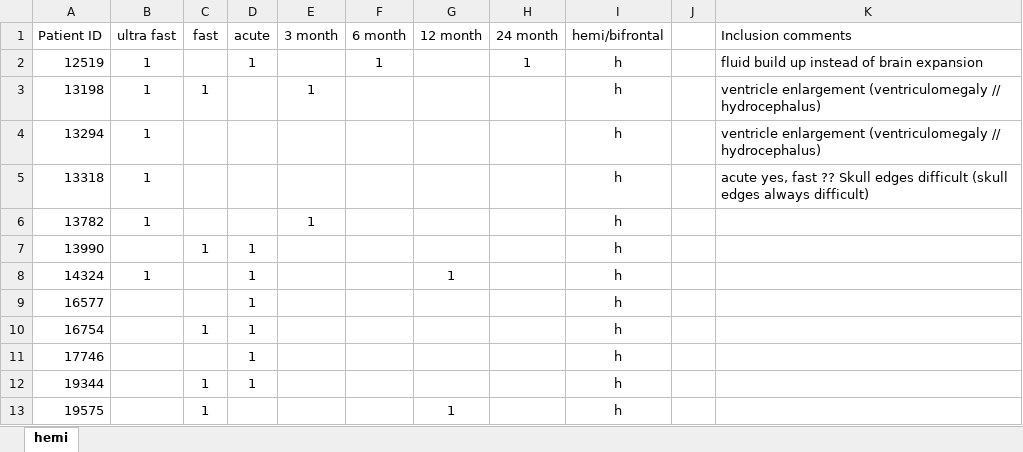
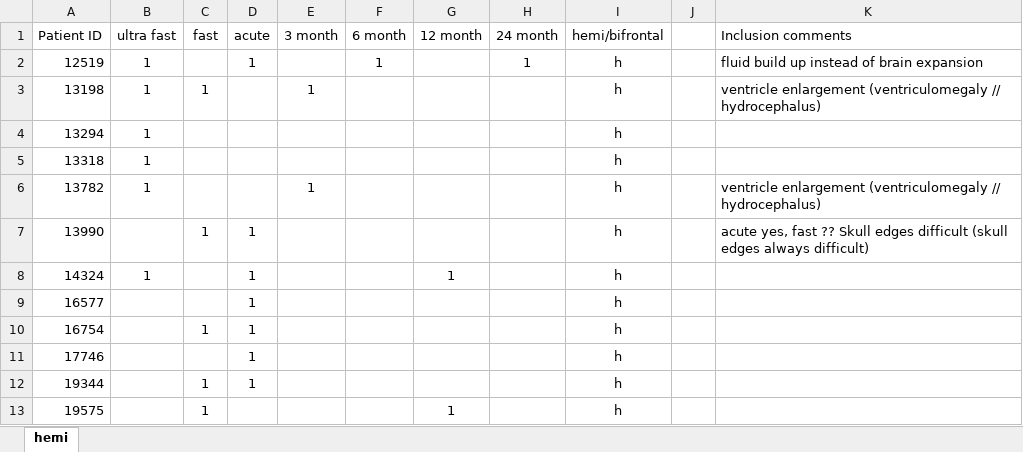
Before and after one commit to brassc/FSL, an Excel workbook: patient_timeline_map.xlsx, sheet hemi, drawn as a sheet; only a part is shown; values as stored, in another font and other column widths than the file's, no borders; conditional formats not drawn; the diff names each change by its address in the sheet, - before the commit and + after, or states it on an @@ line.

Commit message:
moved comments to correct line

```diff
--- a/patient_timeline_map.xlsx (sheet hemi)
+++ b/patient_timeline_map.xlsx (sheet hemi)
-K4 (Inclusion comments): ventricle enlargement (ventriculomegaly // hydrocephalus)
+K4 (Inclusion comments): (empty)
-K5 (Inclusion comments): acute yes, fast ?? Skull edges difficult (skull edges always difficult)
+K5 (Inclusion comments): (empty)
-K6 (Inclusion comments): (empty)
+K6 (Inclusion comments): ventricle enlargement (ventriculomegaly // hydrocephalus)
-K7 (Inclusion comments): (empty)
+K7 (Inclusion comments): acute yes, fast ?? Skull edges difficult (skull edges always difficult)
```
